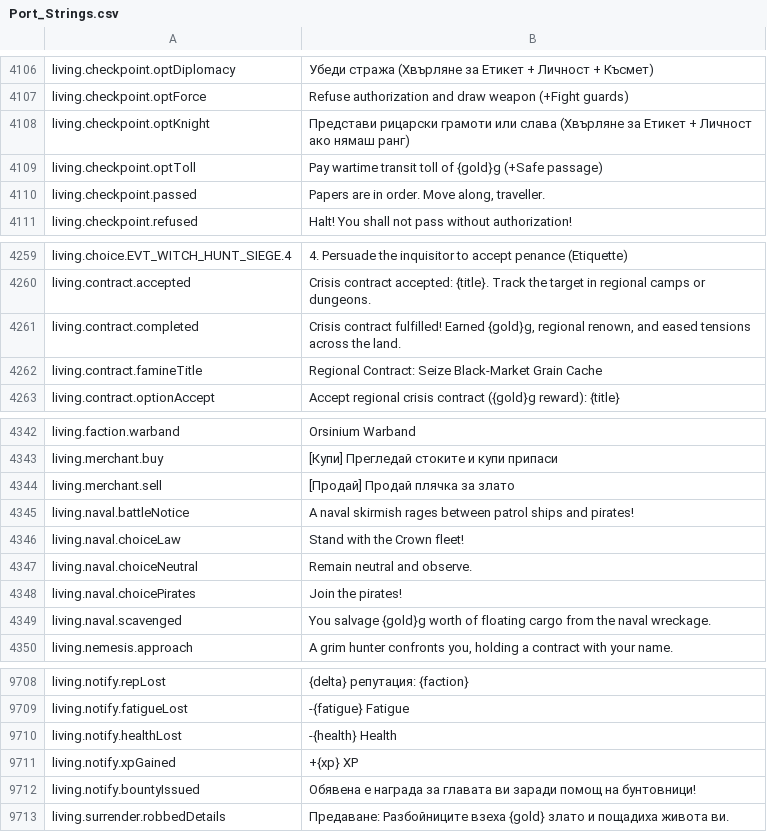
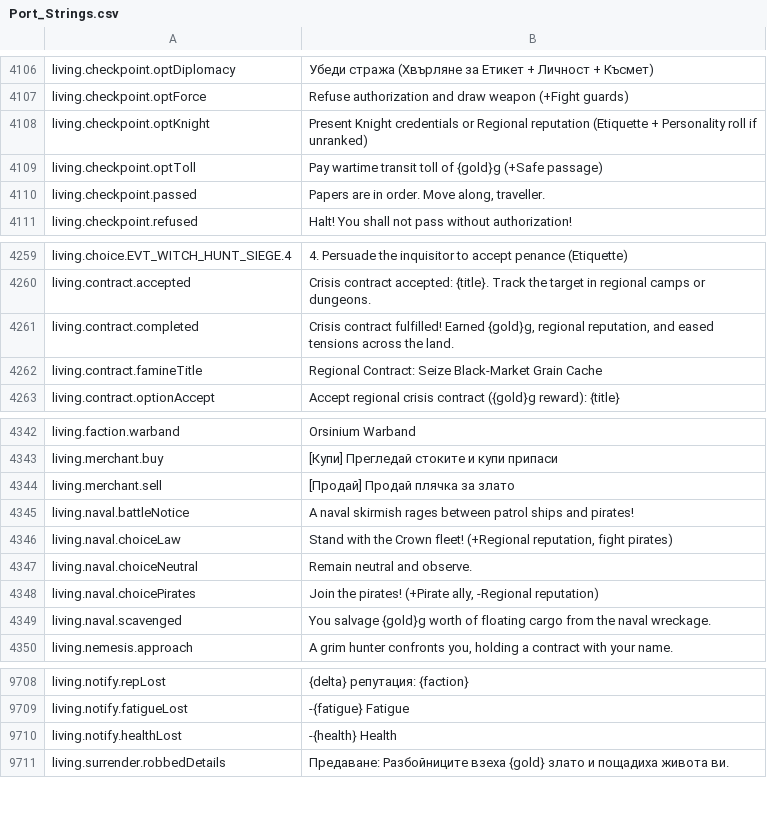
Before and after one commit to Chuz13/daggerfall-forever, a CSV file: locales/bg/Port_Strings.csv, drawn as a sheet; only a part is shown, gaps mark what is left out.

Commit message:
fix(living): clean phantom XP, bounty, and duplicate notifications from Living Tamriel choices

```diff
--- a/locales/bg/Port_Strings.csv
+++ b/locales/bg/Port_Strings.csv
@@ -4107,3 +4107,3 @@ living.checkpoint.optDiplomacy,"Убеди стража (Хвърляне за
 living.checkpoint.optForce,"Refuse authorization and draw weapon (+Fight guards)"
-living.checkpoint.optKnight,"Представи рицарски грамоти или слава (Хвърляне за Етикет + Личност ако нямаш ранг)"
+living.checkpoint.optKnight,"Present Knight credentials or Regional reputation (Etiquette + Personality roll if unranked)"
 living.checkpoint.optToll,"Pay wartime transit toll of {gold}g (+Safe passage)"
@@ -4260,3 +4260,3 @@ living.choice.EVT_WITCH_HUNT_SIEGE.4,"4. Persuade the inquisitor to accept penan
 living.contract.accepted,"Crisis contract accepted: {title}. Track the target in regional camps or dungeons."
-living.contract.completed,"Crisis contract fulfilled! Earned {gold}g, regional renown, and eased tensions across the land."
+living.contract.completed,"Crisis contract fulfilled! Earned {gold}g, regional reputation, and eased tensions across the land."
 living.contract.famineTitle,"Regional Contract: Seize Black-Market Grain Cache"
@@ -4345,5 +4345,5 @@ living.merchant.sell,"[Продай] Продай плячка за злато"
 living.naval.battleNotice,"A naval skirmish rages between patrol ships and pirates!"
-living.naval.choiceLaw,"Stand with the Crown fleet!"
+living.naval.choiceLaw,"Stand with the Crown fleet! (+Regional reputation, fight pirates)"
 living.naval.choiceNeutral,"Remain neutral and observe."
-living.naval.choicePirates,"Join the pirates!"
+living.naval.choicePirates,"Join the pirates! (+Pirate ally, -Regional reputation)"
 living.naval.scavenged,"You salvage {gold}g worth of floating cargo from the naval wreckage."
@@ -9712,4 +9712,2 @@ living.notify.fatigueLost,"-{fatigue} Fatigue"
 living.notify.healthLost,"-{health} Health"
-living.notify.xpGained,"+{xp} XP"
-living.notify.bountyIssued,"Обявена е награда за главата ви заради помощ на бунтовници!"
 living.surrender.robbedDetails,"Предаване: Разбойниците взеха {gold} злато и пощадиха живота ви."
```
Also changed, not shown: locales/el/Port_Strings.csv, locales/en/Port_Strings.csv, 26 other files.
